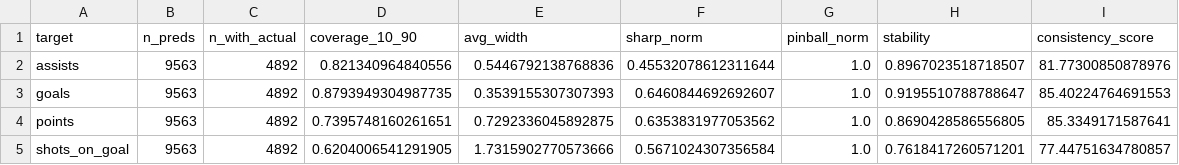
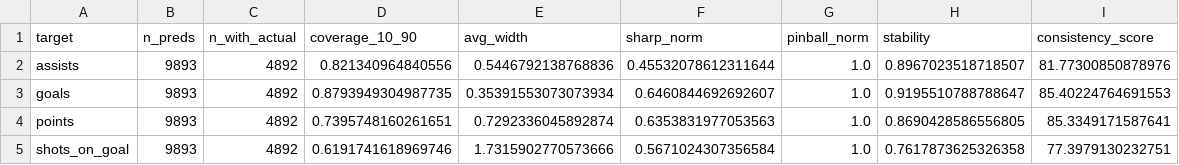
Before and after one commit to Worthalook/elfie-in-white-shorts, a CSV file: data/dashboards/consistency_2025-11-07_last_14d.csv, drawn as a sheet.

```diff
--- a/data/dashboards/consistency_2025-11-07_last_14d.csv
+++ b/data/dashboards/consistency_2025-11-07_last_14d.csv
@@ -1,5 +1,5 @@
 target,n_preds,n_with_actual,coverage_10_90,avg_width,sharp_norm,pinball_norm,stability,consistency_score
-assists,9563,4892,0.821340964840556,0.5446792138768836,0.45532078612311644,1.0,0.8967023518718507,81.77300850878976
-goals,9563,4892,0.8793949304987735,0.3539155307307393,0.6460844692692607,1.0,0.9195510788788647,85.40224764691553
-points,9563,4892,0.7395748160261651,0.7292336045892875,0.6353831977053562,1.0,0.8690428586556805,85.3349171587641
-shots_on_goal,9563,4892,0.6204006541291905,1.7315902770573666,0.5671024307356584,1.0,0.7618417260571201,77.44751634780857
+assists,9893,4892,0.821340964840556,0.5446792138768836,0.45532078612311644,1.0,0.8967023518718507,81.77300850878976
+goals,9893,4892,0.8793949304987735,0.35391553073073934,0.6460844692692607,1.0,0.9195510788788647,85.40224764691553
+points,9893,4892,0.7395748160261651,0.7292336045892874,0.6353831977053563,1.0,0.8690428586556805,85.3349171587641
+shots_on_goal,9893,4892,0.6191741618969746,1.7315902770573666,0.5671024307356584,1.0,0.7617873625326358,77.3979130232751
```
Also changed, not shown: data/dashboards/metrics_2025-11-07_last_14d.csv, 3 other files.
